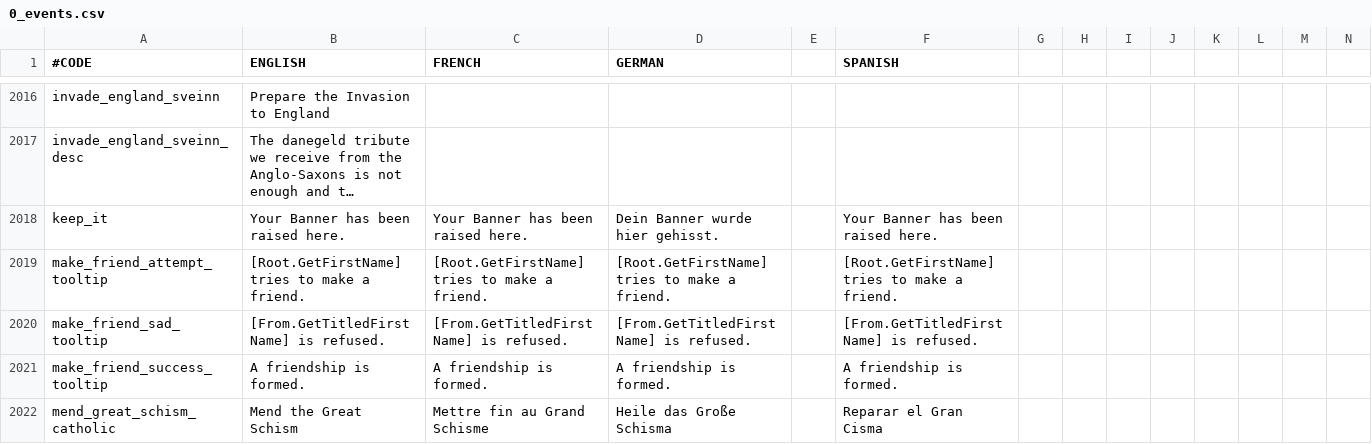
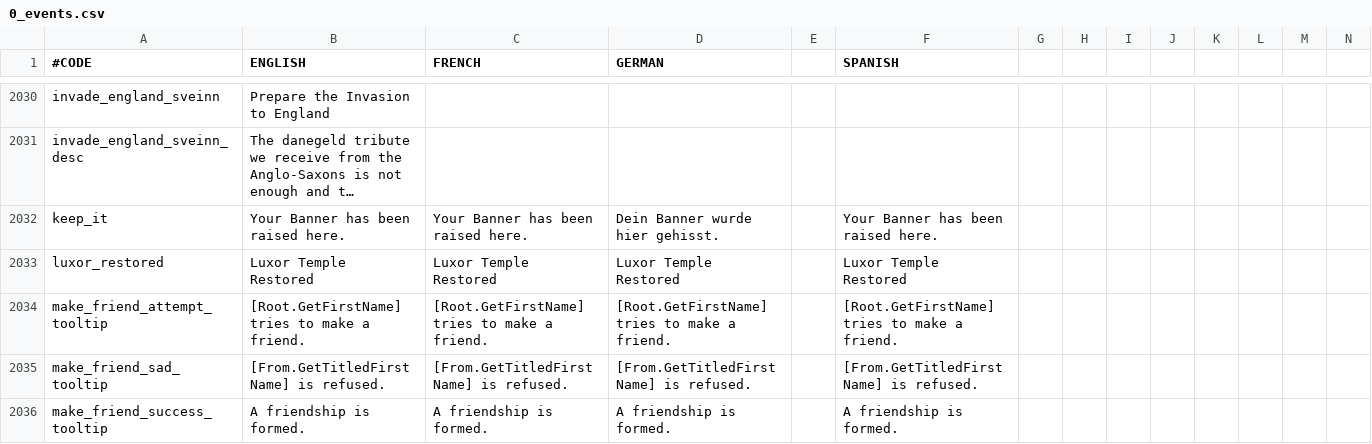
Before and after one commit to localiser/CK2Plus-Core, a CSV file: CK2Plus/localisation/0_events.csv, drawn as a sheet; only a part is shown, gaps mark what is left out; the shorter side is filled out with more unchanged rows; long unchanged cells end in …; rows hold the shown columns only; the diff covers the shown part only; the diff names each change by its address in the sheet, - before the commit and + after, or states it on an @@ line.

Commit message:
2.04.0:zeress:69 Luxor Temple Restoration Pt. 2
- Event fully implemented

```diff
--- a/CK2Plus/localisation/0_events.csv
+++ b/CK2Plus/localisation/0_events.csv
+row 2033: luxor_restored | Luxor Temple Restored | Luxor Temple Restored | Luxor Temple Restored |  | Luxor Temple Restored
```
Also changed, not shown: 14 added rows elsewhere in this file, CK2Plus/localisation/0_text.csv, 6 other files.
